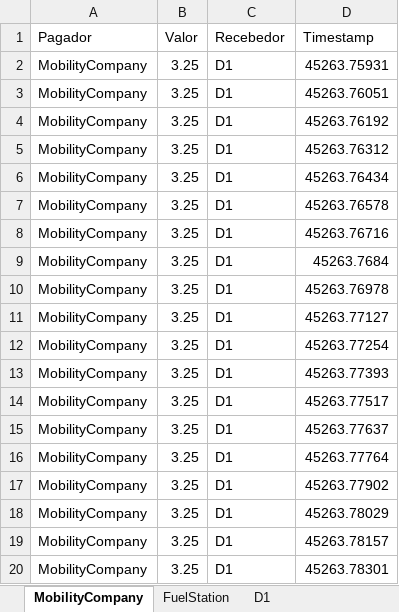
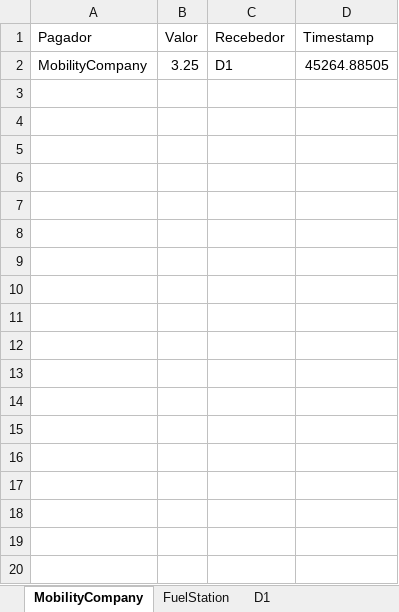
Before and after one commit to felipedpgabriel/sim, an Excel workbook: BankServiceRepport.xlsx, sheet MobilityCompany, drawn as a sheet; only a part is shown; values as stored, in another font and other column widths than the file's, no borders; the diff covers the shown part only; the diff names each change by its address in the sheet, - before the commit and + after, or states it on an @@ line.

```diff
--- a/BankServiceRepport.xlsx (sheet MobilityCompany)
+++ b/BankServiceRepport.xlsx (sheet MobilityCompany)
-D2 (Timestamp): 45263.75931
+D2 (Timestamp): 45264.88505
-row 3: MobilityCompany | 3.25 | D1 | 45263.76051
-row 4: MobilityCompany | 3.25 | D1 | 45263.76192
-row 5: MobilityCompany | 3.25 | D1 | 45263.76312
-row 6: MobilityCompany | 3.25 | D1 | 45263.76434
-row 7: MobilityCompany | 3.25 | D1 | 45263.76578
-row 8: MobilityCompany | 3.25 | D1 | 45263.76716
-row 9: MobilityCompany | 3.25 | D1 | 45263.7684
-row 10: MobilityCompany | 3.25 | D1 | 45263.76978
-row 11: MobilityCompany | 3.25 | D1 | 45263.77127
-row 12: MobilityCompany | 3.25 | D1 | 45263.77254
-row 13: MobilityCompany | 3.25 | D1 | 45263.77393
-row 14: MobilityCompany | 3.25 | D1 | 45263.77517
-row 15: MobilityCompany | 3.25 | D1 | 45263.77637
-row 16: MobilityCompany | 3.25 | D1 | 45263.77764
-row 17: MobilityCompany | 3.25 | D1 | 45263.77902
-row 18: MobilityCompany | 3.25 | D1 | 45263.78029
-row 19: MobilityCompany | 3.25 | D1 | 45263.78157
-row 20: MobilityCompany | 3.25 | D1 | 45263.78301
```
Also changed, not shown: 49 removed rows elsewhere in this sheet, DrivingDataRepport.xlsx, 28 other files.
